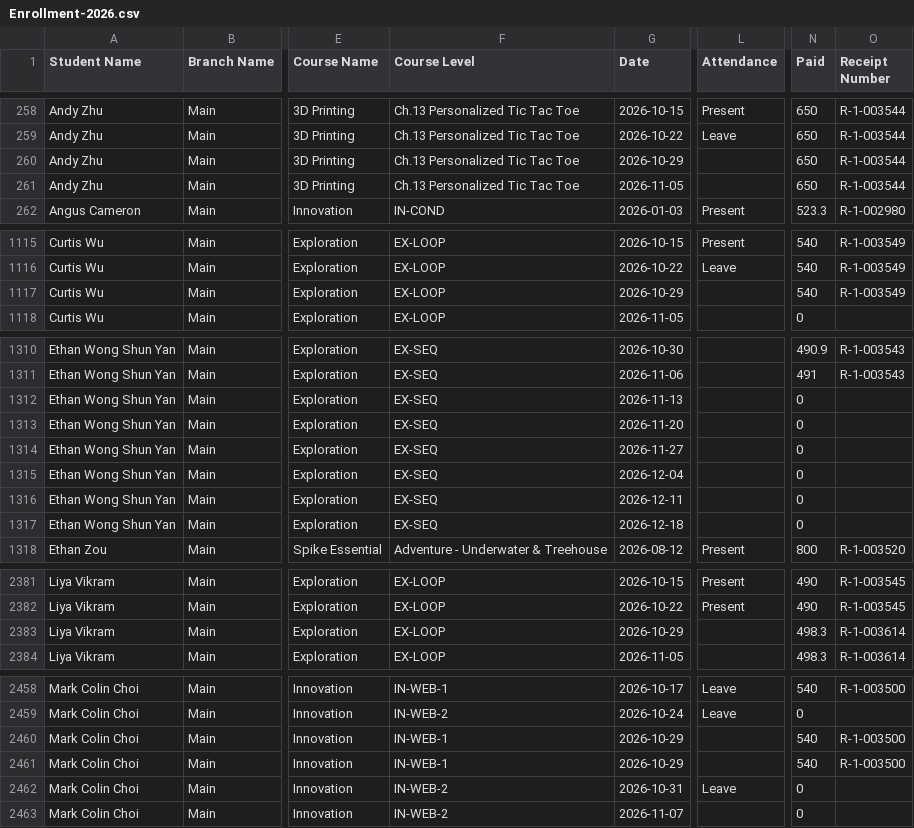
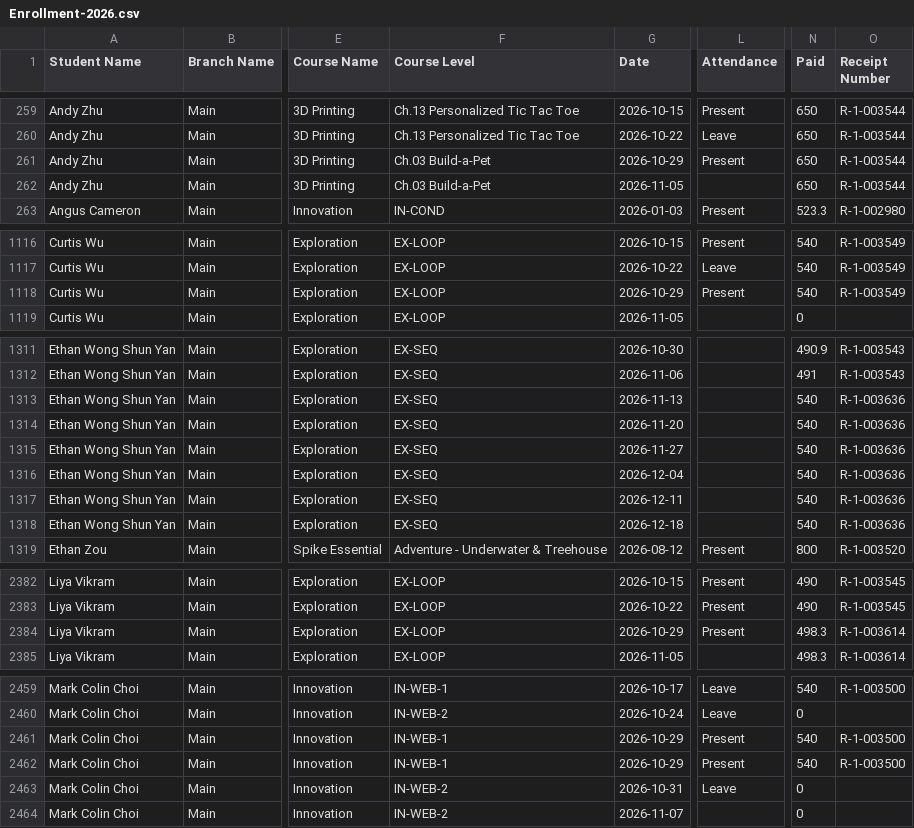
Before and after one commit to Encode-Varian/encode-dashboard, a CSV file: src/data/schooltracs/Enrollment-2026.csv, drawn as a sheet; only a part is shown, gaps mark what is left out; addresses are those after the commit; the diff covers the shown part only; the diff names each change by its address in the sheet, - before the commit and + after, or states it on an @@ line.

```diff
--- a/src/data/schooltracs/Enrollment-2026.csv
+++ b/src/data/schooltracs/Enrollment-2026.csv
-F261:F262 (Course Level): Ch.13 Personalized Tic Tac Toe
+F261:F262 (Course Level): Ch.03 Build-a-Pet
-L261 (Attendance): (empty)
+L261 (Attendance): Present
-L1118 (Attendance): (empty)
+L1118 (Attendance): Present
-N1313:N1318 (Paid): 0
+N1313:N1318 (Paid): 540
-O1313:O1318 (Receipt Number): (empty)
+O1313:O1318 (Receipt Number): R-1-003636
-L2384 (Attendance): (empty)
+L2384 (Attendance): Present
-L2461:L2462 (Attendance): (empty)
+L2461:L2462 (Attendance): Present
```
Also changed, not shown: 2 added rows, 9 removed rows and 15 edited cells elsewhere in this file.
